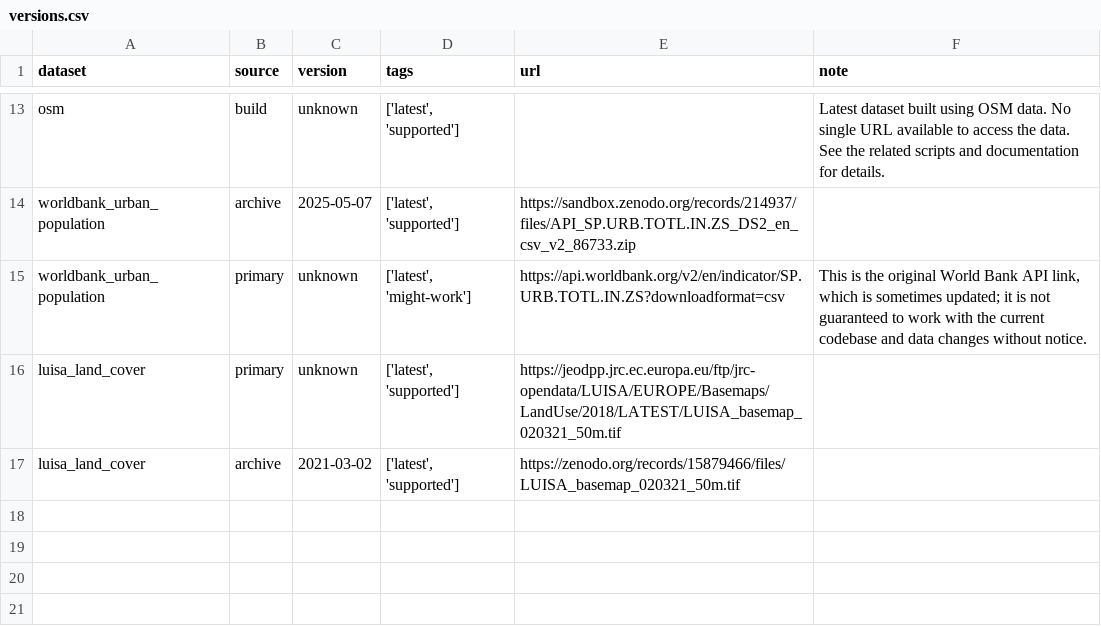
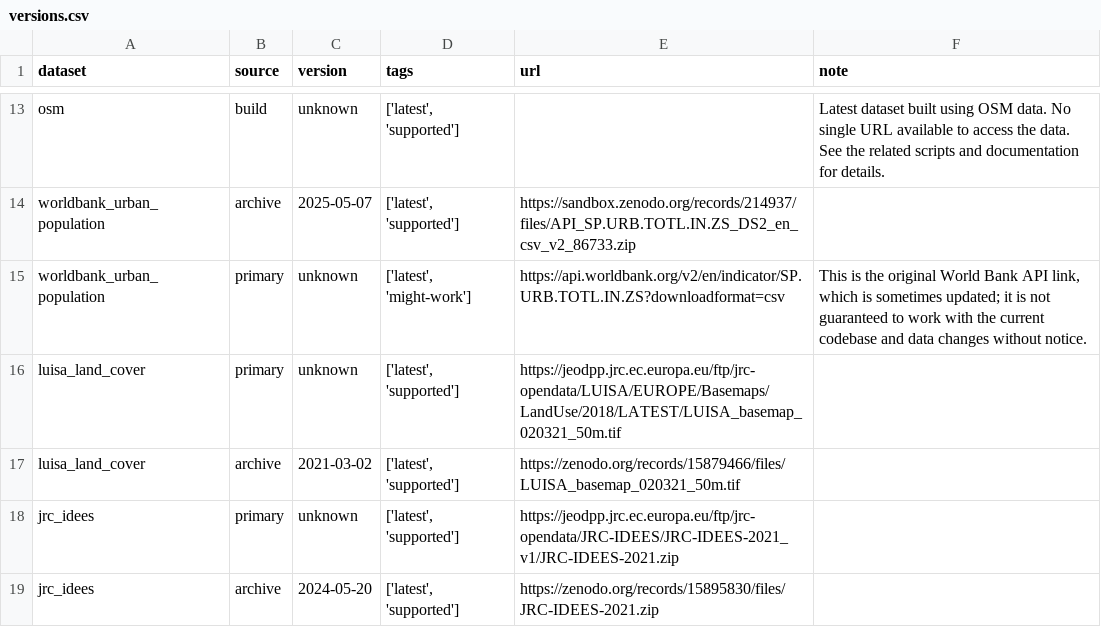
Before and after one commit to open-energy-transition/pypsa-eur, a CSV file: data/versions.csv, drawn as a sheet; only a part is shown, gaps mark what is left out; the diff names each change by its address in the sheet, - before the commit and + after, or states it on an @@ line.

```diff
--- a/data/versions.csv
+++ b/data/versions.csv
+row 18: jrc_idees | primary | unknown | ['latest', 'supported'] | https://jeodpp.jrc.ec.europa.eu/ftp/jrc-opendata/JRC-IDEES/JRC-IDEES-2021_v1/JRC-IDEES-2021.zip
+row 19: jrc_idees | archive | 2024-05-20 | ['latest', 'supported'] | https://zenodo.org/records/15895830/files/JRC-IDEES-2021.zip
```
Also changed, not shown: doc/data_inventory.csv, 3 other files.
